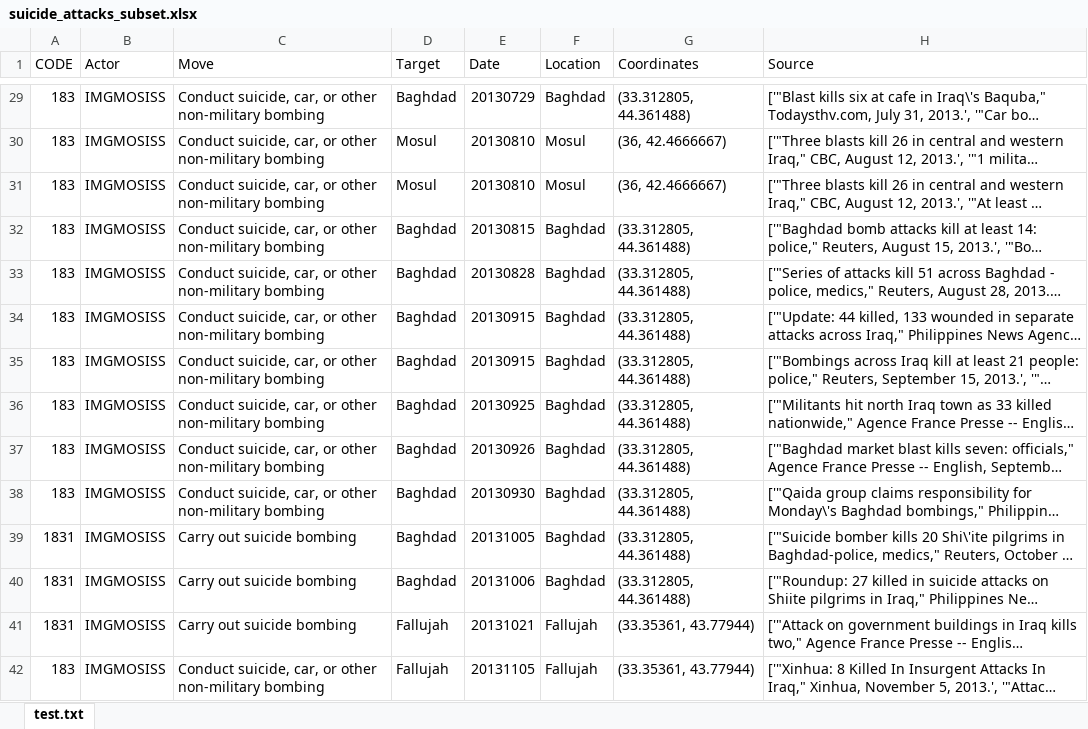
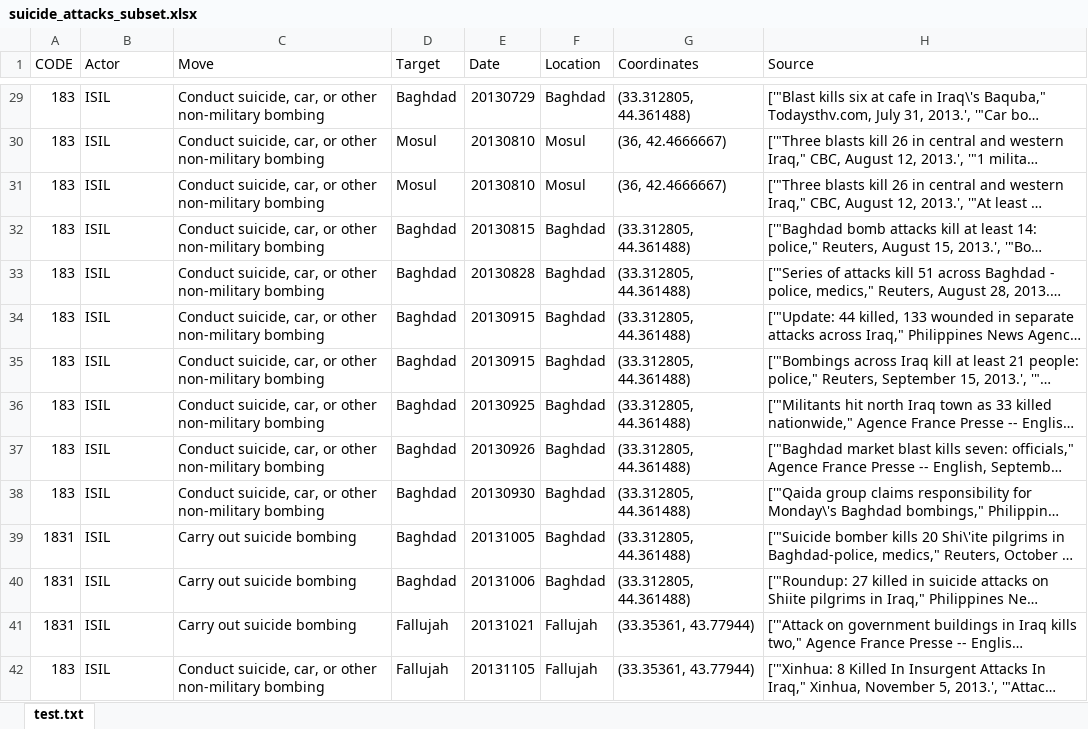
Before and after one commit to prashant-rathod/GAT, an Excel workbook: static/sample/sna/suicide_attacks_subset.xlsx, sheet test.txt, drawn as a sheet; only a part is shown, gaps mark what is left out; long unchanged cells end in …; values as stored, in another font and other column widths than the file's, no borders; the diff covers the shown part only; the diff names each change by its address in the sheet, - before the commit and + after, or states it on an @@ line.

```diff
--- a/static/sample/sna/suicide_attacks_subset.xlsx (sheet test.txt)
+++ b/static/sample/sna/suicide_attacks_subset.xlsx (sheet test.txt)
-B29:B42 (Actor): IMGMOSISS
+B29:B42 (Actor): ISIL
```
Also changed, not shown: 310 edited cells elsewhere in this sheet, static/sample/sna/Iranian_Influence.xlsx, 1 other file.
